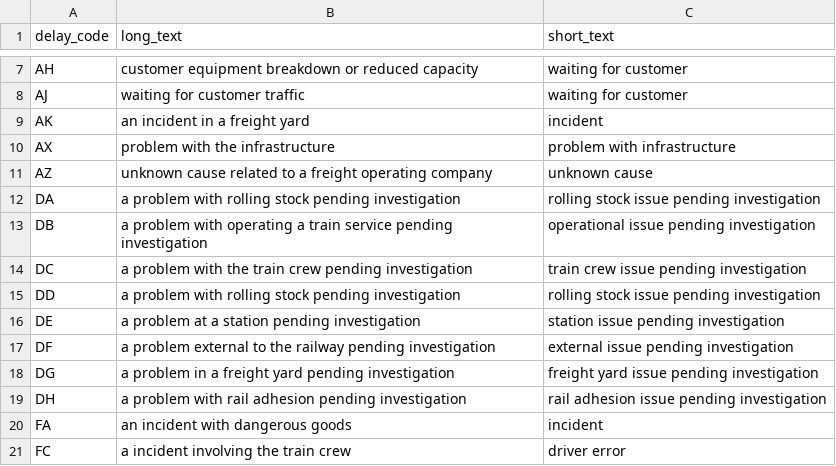
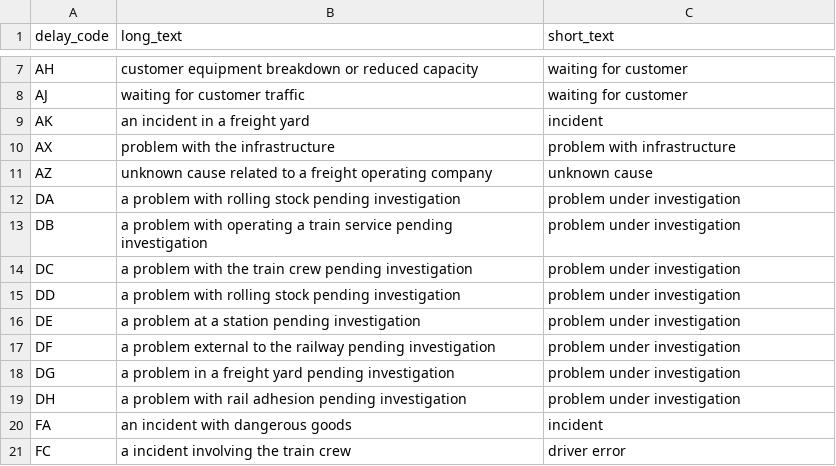
Before and after one commit to realtimetrains/nr-reference-data, a CSV file: attribution.csv, drawn as a sheet; only a part is shown, gaps mark what is left out.

Commit message:
fix: DA-DH short codes.

```diff
--- a/attribution.csv
+++ b/attribution.csv
@@ -11,10 +11,10 @@ AX,problem with the infrastructure,problem with infrastructure
 AZ,unknown cause related to a freight operating company,unknown cause
-DA,a problem with rolling stock pending investigation,rolling stock issue pending investigation
-DB,a problem with operating a train service pending investigation,operational issue pending investigation
-DC,a problem with the train crew pending investigation,train crew issue pending investigation
-DD,a problem with rolling stock pending investigation,rolling stock issue pending investigation
-DE,a problem at a station pending investigation,station issue pending investigation
-DF,a problem external to the railway pending investigation,external issue pending investigation
-DG,a problem in a freight yard pending investigation,freight yard issue pending investigation
-DH,a problem with rail adhesion pending investigation,rail adhesion issue pending investigation
+DA,a problem with rolling stock pending investigation,problem under investigation
+DB,a problem with operating a train service pending investigation,problem under investigation
+DC,a problem with the train crew pending investigation,problem under investigation
+DD,a problem with rolling stock pending investigation,problem under investigation
+DE,a problem at a station pending investigation,problem under investigation
+DF,a problem external to the railway pending investigation,problem under investigation
+DG,a problem in a freight yard pending investigation,problem under investigation
+DH,a problem with rail adhesion pending investigation,problem under investigation
 FA,an incident with dangerous goods,incident
```
